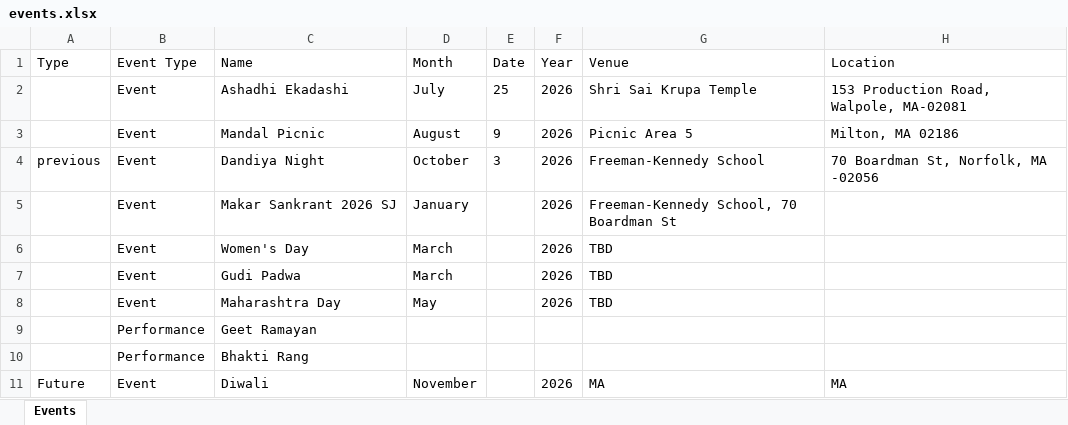
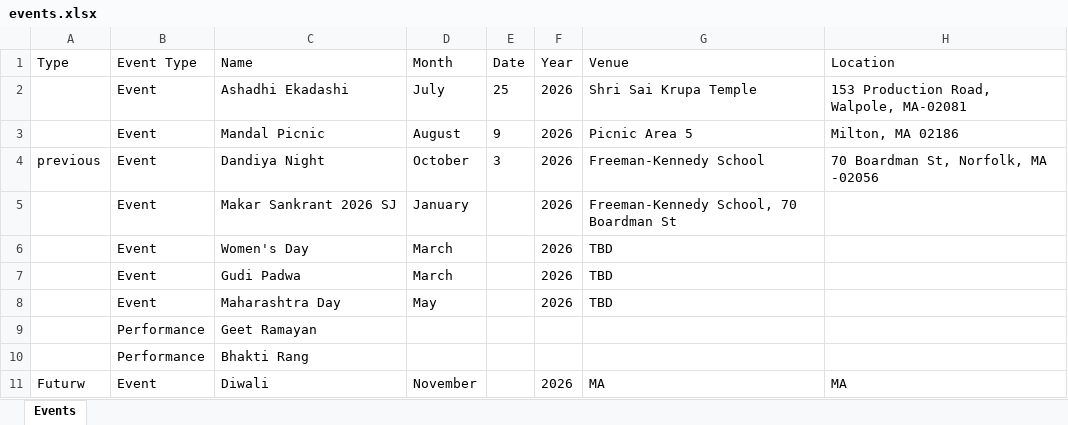
Before and after one commit to sankalpmarathimandal-debug/SankalpMarathiMandalWebsite, an Excel workbook: data/events.xlsx, sheet Events, drawn as a sheet; only a part is shown; values as stored, in another font and other column widths than the file's, no borders; the diff names each change by its address in the sheet, - before the commit and + after, or states it on an @@ line.

Commit message:
Admin: edit data/events.xlsx via table editor

```diff
--- a/data/events.xlsx (sheet Events)
+++ b/data/events.xlsx (sheet Events)
-A11 (Type): Future
+A11 (Type): Futurw
```
